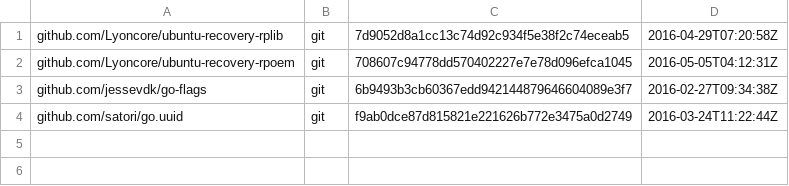
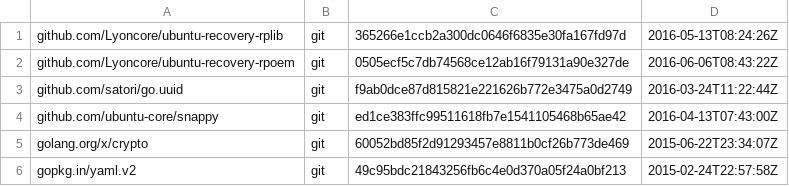
Before and after one commit to Lyoncore/ubuntu-recovery-image, a TSV file: dependencies.tsv, drawn as a sheet.

```diff
--- a/dependencies.tsv
+++ b/dependencies.tsv
@@ -1,4 +1,6 @@
-github.com/Lyoncore/ubuntu-recovery-rplib	git	7d9052d8a1cc13c74d92c934f5e38f2c74eceab5	2016-04-29T07:20:58Z
-github.com/Lyoncore/ubuntu-recovery-rpoem	git	708607c94778dd570402227e7e78d096efca1045	2016-05-05T04:12:31Z
-github.com/jessevdk/go-flags	git	6b9493b3cb60367edd942144879646604089e3f7	2016-02-27T09:34:38Z
+github.com/Lyoncore/ubuntu-recovery-rplib	git	365266e1ccb2a300dc0646f6835e30fa167fd97d	2016-05-13T08:24:26Z
+github.com/Lyoncore/ubuntu-recovery-rpoem	git	0505ecf5c7db74568ce12ab16f79131a90e327de	2016-06-06T08:43:22Z
 github.com/satori/go.uuid	git	f9ab0dce87d815821e221626b772e3475a0d2749	2016-03-24T11:22:44Z
+github.com/ubuntu-core/snappy	git	ed1ce383ffc99511618fb7e1541105468b65ae42	2016-04-13T07:43:00Z
+golang.org/x/crypto	git	60052bd85f2d91293457e8811b0cf26b773de469	2015-06-22T23:34:07Z
+gopkg.in/yaml.v2	git	49c95bdc21843256fb6c4e0d370a05f24a0bf213	2015-02-24T22:57:58Z
```
Also changed, not shown: 10 other files.
